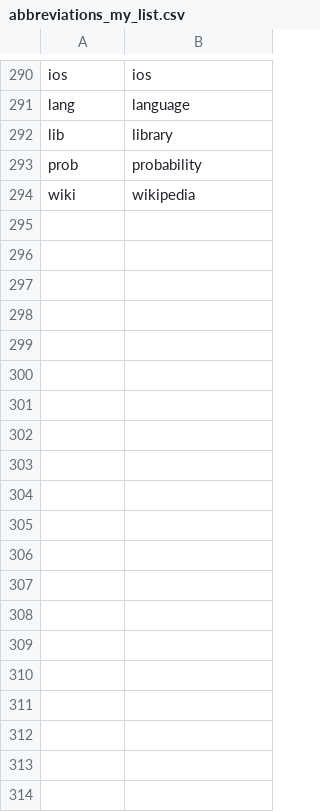
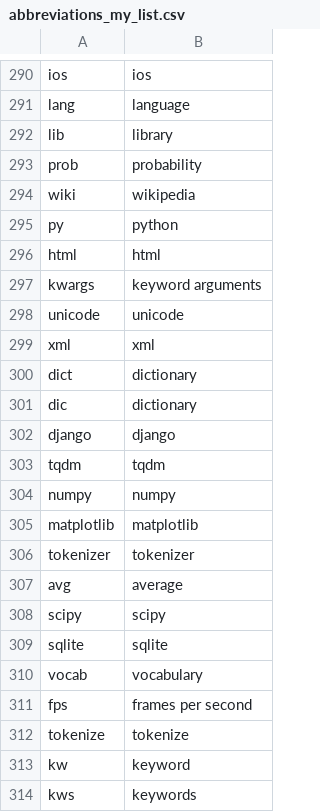
Before and after one commit to samyiin/EnglishDictionary, a CSV file: EnglishDictionarySource/abbreviations_my_list.csv, drawn as a sheet; only a part is shown, gaps mark what is left out; the diff covers the shown part only; the diff names each change by its address in the sheet, - before the commit and + after, or states it on an @@ line.

Commit message:
Add files via upload

```diff
--- a/EnglishDictionarySource/abbreviations_my_list.csv
+++ b/EnglishDictionarySource/abbreviations_my_list.csv
+row 295: py | python
+row 296: html | html
+row 297: kwargs | keyword arguments
+row 298: unicode | unicode
+row 299: xml | xml
+row 300: dict | dictionary
+row 301: dic | dictionary
+row 302: django | django
+row 303: tqdm | tqdm
+row 304: numpy | numpy
+row 305: matplotlib | matplotlib
+row 306: tokenizer | tokenizer
+row 307: avg | average
+row 308: scipy | scipy
+row 309: sqlite | sqlite
+row 310: vocab | vocabulary
+row 311: fps | frames per second
+row 312: tokenize | tokenize
+row 313: kw | keyword
+row 314: kws | keywords
```
Also changed, not shown: 16 added rows and 2 removed rows elsewhere in this file.
